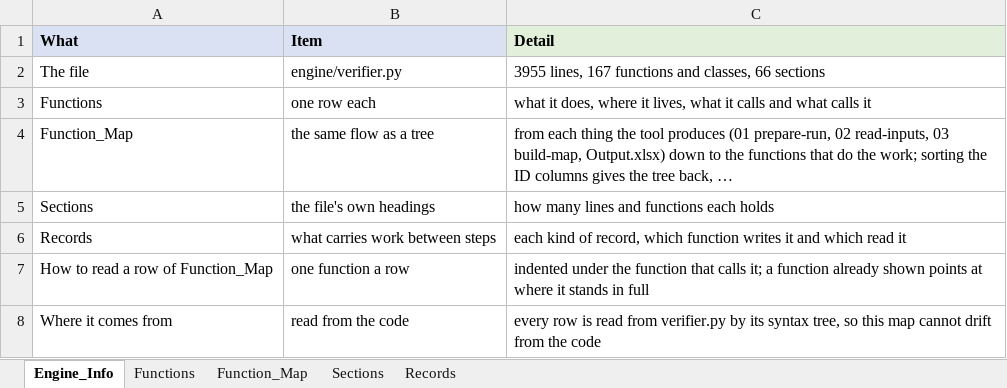
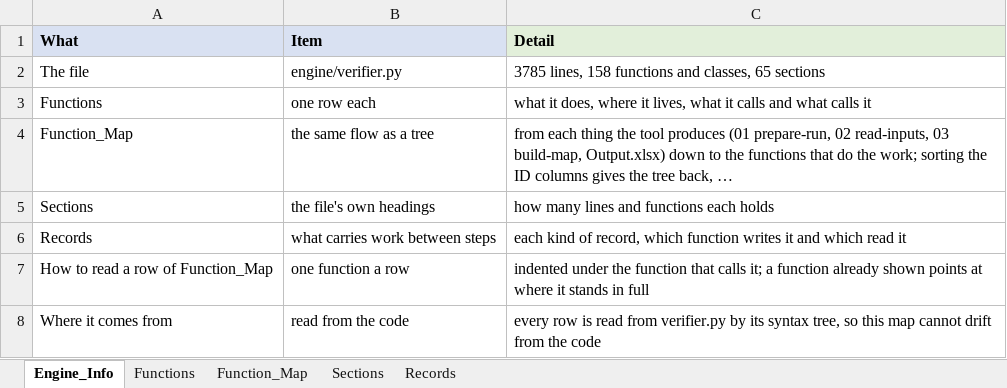
Before and after one commit to khruangbin007/verifier_simpler, an Excel workbook: Engine_Map.xlsx, sheet Engine_Info, drawn as a sheet; values as stored, in another font and other column widths than the file's, no borders; the diff names each change by its address in the sheet, - before the commit and + after, or states it on an @@ line.

```diff
--- a/Engine_Map.xlsx (sheet Engine_Info)
+++ b/Engine_Map.xlsx (sheet Engine_Info)
-C2 (Detail): 3955 lines, 167 functions and classes, 66 sections
+C2 (Detail): 3785 lines, 158 functions and classes, 65 sections
```
Also changed, not shown: sheet Function_Map, sheet Functions, sheet Sections, 4 other files.
